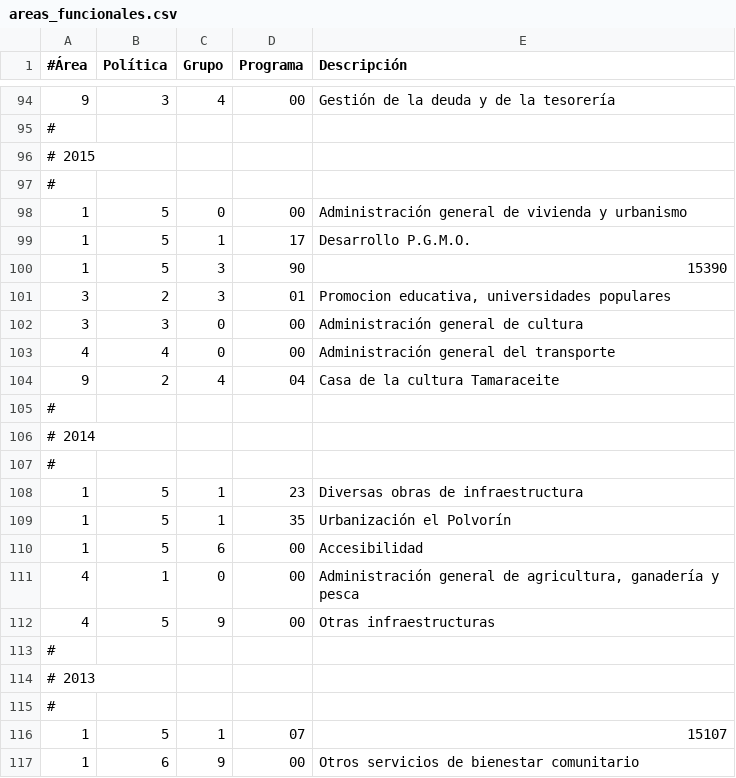
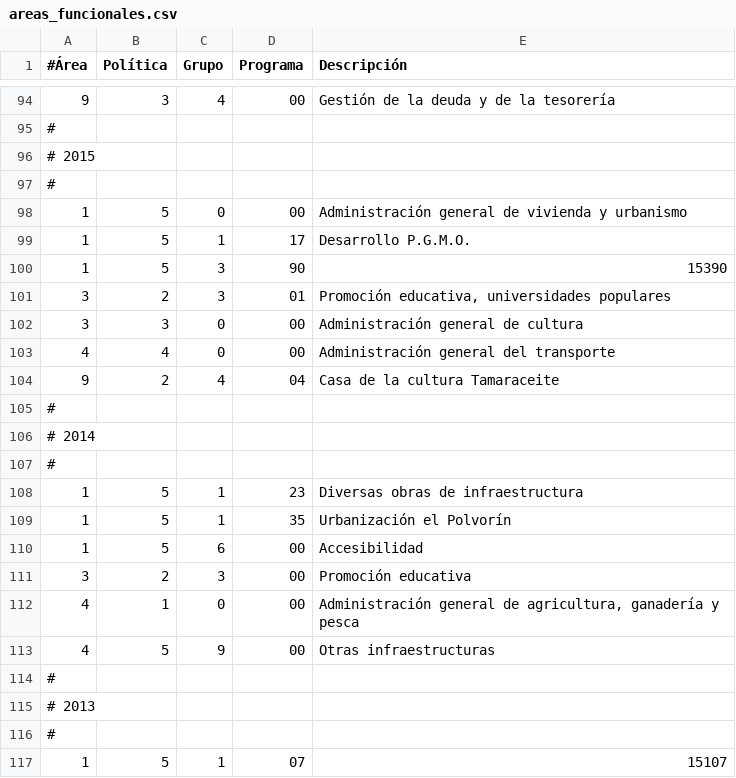
Before and after one commit to civio/presupuesto-laspalmasgc, a CSV file: data/es/areas_funcionales.csv, drawn as a sheet; only a part is shown, gaps mark what is left out; the shorter side is filled out with more unchanged rows.

Commit message:
Keep "Promoción educativa" on its own for now civio/presupuesto-management#531

```diff
--- a/data/es/areas_funcionales.csv
+++ b/data/es/areas_funcionales.csv
@@ -100,3 +100,3 @@
 1,5,3,90,"15390"
-3,2,3,01,"Promocion educativa, universidades populares"
+3,2,3,01,"Promoción educativa, universidades populares"
 3,3,0,00,"Administración general de cultura"
@@ -110,2 +110,3 @@
 1,5,6,00,"Accesibilidad"
+3,2,3,00,"Promoción educativa"
 4,1,0,00,"Administración general de agricultura, ganadería y pesca"
```
Also changed, not shown: 1 other file.
